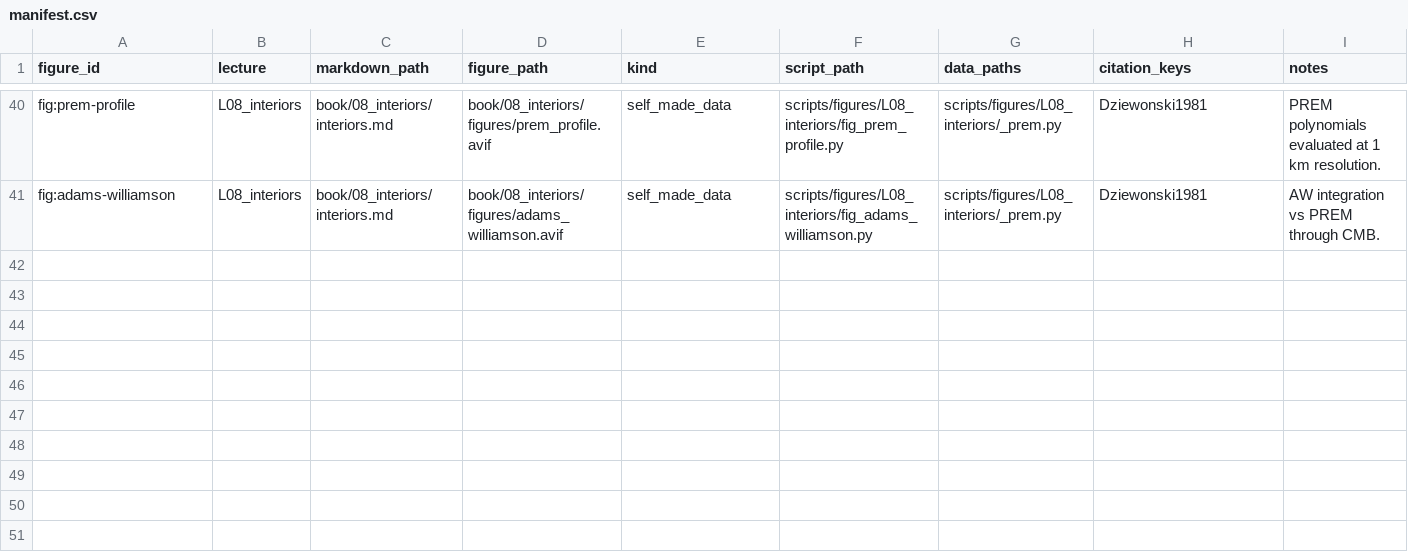
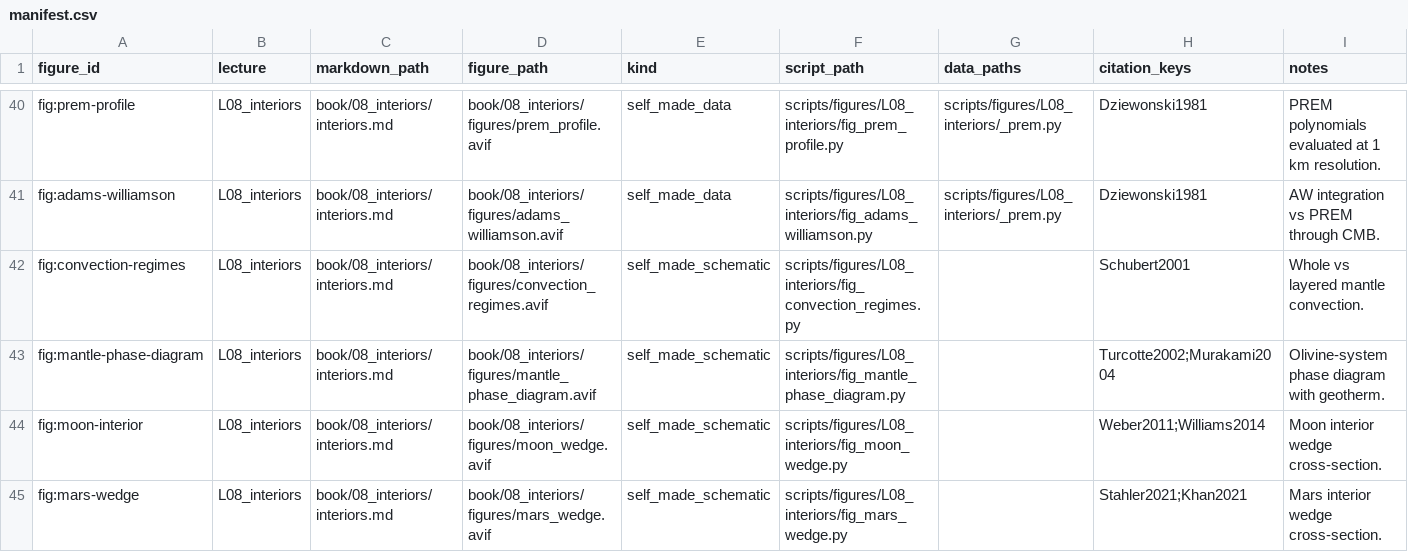
Before and after one commit to FormingWorlds/IntroductionToPlanetaryScience, a CSV file: scripts/figures/manifest.csv, drawn as a sheet; only a part is shown, gaps mark what is left out; the diff names each change by its address in the sheet, - before the commit and + after, or states it on an @@ line.

Commit message:
L08 batch 2: convection regimes, mantle phase diagram, Moon + Mars wedges
Four schematic figures:
- fig:convection-regimes (whole-mantle vs layered convection in two
  concentric-circle panels with alternating up/down plumes)
- fig:mantle-phase-diagram (olivine-system phase boundaries with
  Clapeyron slopes: 410, 520, 660, post-perovskite at D'';
  red-dashed adiabatic geotherm overlaid)
- fig:moon-interior (wedge cross-section with anorthositic crust,
  silicate mantle, partial-melt boundary, liquid outer core, solid
  inner core; C/MR^2 = 0.3932)
- fig:mars-wedge (wedge cross-section: liquid Fe-S core at 0.54
  fractional radius from InSight; C/MR^2 = 0.364)

Captions in interiors.md updated with script-provenance suffix.
manifest.csv gains four rows.

```diff
--- a/scripts/figures/manifest.csv
+++ b/scripts/figures/manifest.csv
+row 42: fig:convection-regimes | L08_interiors | book/08_interiors/interiors.md | book/08_interiors/figures/convection_regimes.avif | self_made_schematic | scripts/figures/L08_interiors/fig_convection_regimes.py |  | Schubert2001 | Whole vs layered mantle convection.
+row 43: fig:mantle-phase-diagram | L08_interiors | book/08_interiors/interiors.md | book/08_interiors/figures/mantle_phase_diagram.avif | self_made_schematic | scripts/figures/L08_interiors/fig_mantle_phase_diagram.py |  | Turcotte2002;Murakami2004 | Olivine-system phase diagram with geotherm.
+row 44: fig:moon-interior | L08_interiors | book/08_interiors/interiors.md | book/08_interiors/figures/moon_wedge.avif | self_made_schematic | scripts/figures/L08_interiors/fig_moon_wedge.py |  | Weber2011;Williams2014 | Moon interior wedge cross-section.
+row 45: fig:mars-wedge | L08_interiors | book/08_interiors/interiors.md | book/08_interiors/figures/mars_wedge.avif | self_made_schematic | scripts/figures/L08_interiors/fig_mars_wedge.py |  | Stahler2021;Khan2021 | Mars interior wedge cross-section.
```
Also changed, not shown: 9 other files.
